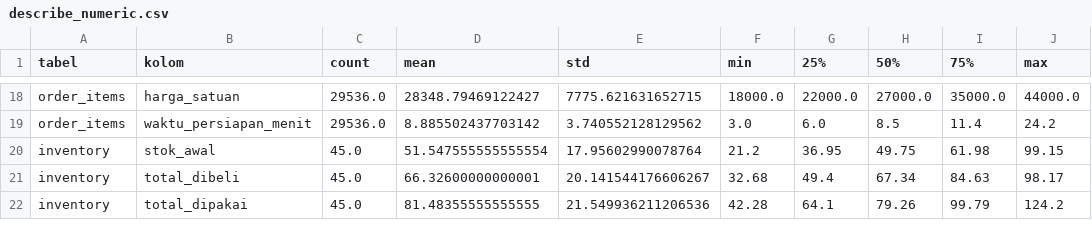
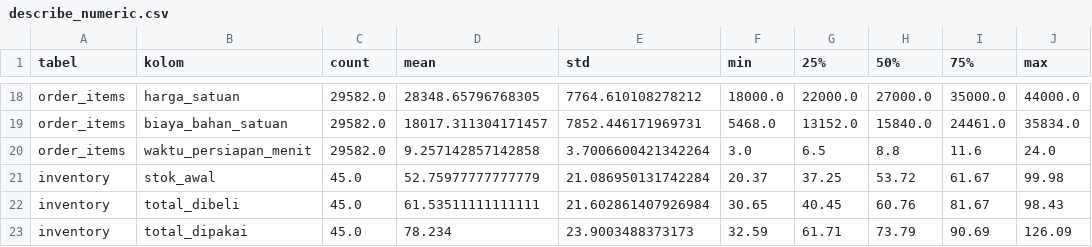
Before and after one commit to saskiaalifah/SaskiaAlifah_2411531002_VisDat_MANGKUK_KITA, a CSV file: reports/describe_numeric.csv, drawn as a sheet; only a part is shown, gaps mark what is left out; addresses are those after the commit; the diff covers the shown part only; the diff names each change by its address in the sheet, - before the commit and + after, or states it on an @@ line.

```diff
--- a/reports/describe_numeric.csv
+++ b/reports/describe_numeric.csv
-C18 (count): 29536.0
+C18 (count): 29582.0
-D18 (mean): 28348.79469122427
+D18 (mean): 28348.65796768305
-E18 (std): 7775.621631652715
+E18 (std): 7764.610108278212
+row 19: order_items | biaya_bahan_satuan | 29582.0 | 18017.311304171457 | 7852.446171969731 | 5468.0 | 13152.0 | 15840.0 | 24461.0 | 35834.0
-C20 (count): 29536.0
+C20 (count): 29582.0
-D20 (mean): 8.885502437703142
+D20 (mean): 9.257142857142858
-E20 (std): 3.740552128129562
+E20 (std): 3.7006600421342264
-G20 (25%): 6.0
+G20 (25%): 6.5
-H20 (50%): 8.5
+H20 (50%): 8.8
-I20 (75%): 11.4
+I20 (75%): 11.6
-J20 (max): 24.2
+J20 (max): 24.0
-D21 (mean): 51.547555555555554
+D21 (mean): 52.75977777777779
-E21 (std): 17.95602990078764
+E21 (std): 21.086950131742284
-F21 (min): 21.2
+F21 (min): 20.37
-G21 (25%): 36.95
+G21 (25%): 37.25
-H21 (50%): 49.75
+H21 (50%): 53.72
-I21 (75%): 61.98
+I21 (75%): 61.67
-J21 (max): 99.15
+J21 (max): 99.98
-D22 (mean): 66.32600000000001
+D22 (mean): 61.53511111111111
-E22 (std): 20.141544176606267
+E22 (std): 21.602861407926984
-F22 (min): 32.68
+F22 (min): 30.65
-G22 (25%): 49.4
+G22 (25%): 40.45
-H22 (50%): 67.34
+H22 (50%): 60.76
-I22 (75%): 84.63
+I22 (75%): 81.67
-J22 (max): 98.17
+J22 (max): 98.43
-D23 (mean): 81.48355555555555
+D23 (mean): 78.234
-E23 (std): 21.549936211206536
+E23 (std): 23.9003488373173
-F23 (min): 42.28
+F23 (min): 32.59
-G23 (25%): 64.1
+G23 (25%): 61.71
-H23 (50%): 79.26
+H23 (50%): 73.79
-I23 (75%): 99.79
+I23 (75%): 90.69
-J23 (max): 124.2
+J23 (max): 126.09
```
Also changed, not shown: 64 edited cells elsewhere in this file, data/clean/feedback.csv, reports/inventory_metrics.csv, 22 other files.
